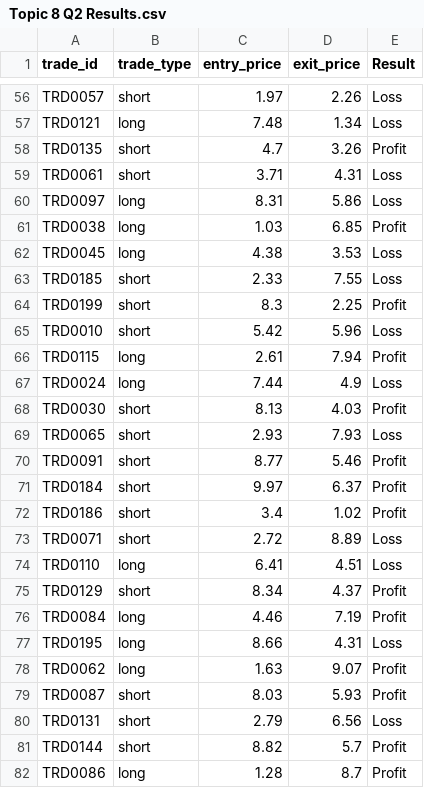
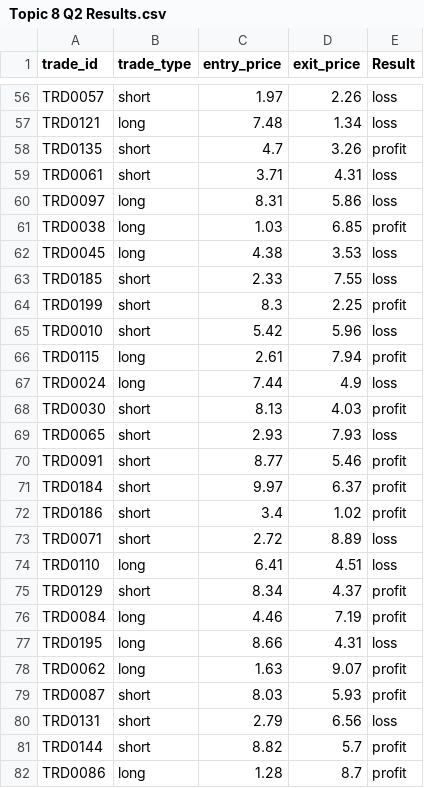
Before and after one commit to victor-tan-hk/Intro-Google-Bigquery, a CSV file: exercise-solutions/Topic 8 Q2 Results.csv, drawn as a sheet; only a part is shown, gaps mark what is left out; the diff covers the shown part only; the diff names each change by its address in the sheet, - before the commit and + after, or states it on an @@ line.

```diff
--- a/exercise-solutions/Topic 8 Q2 Results.csv
+++ b/exercise-solutions/Topic 8 Q2 Results.csv
-E56:E57 (Result): Loss
+E56:E57 (Result): loss
-E58 (Result): Profit
+E58 (Result): profit
-E59:E60 (Result): Loss
+E59:E60 (Result): loss
-E61 (Result): Profit
+E61 (Result): profit
-E62:E63 (Result): Loss
+E62:E63 (Result): loss
-E64 (Result): Profit
+E64 (Result): profit
-E65 (Result): Loss
+E65 (Result): loss
-E66 (Result): Profit
+E66 (Result): profit
-E67 (Result): Loss
+E67 (Result): loss
-E68 (Result): Profit
+E68 (Result): profit
-E69 (Result): Loss
+E69 (Result): loss
-E70:E72 (Result): Profit
+E70:E72 (Result): profit
-E73:E74 (Result): Loss
+E73:E74 (Result): loss
-E75:E76 (Result): Profit
+E75:E76 (Result): profit
-E77 (Result): Loss
+E77 (Result): loss
-E78:E79 (Result): Profit
+E78:E79 (Result): profit
-E80 (Result): Loss
+E80 (Result): loss
-E81:E82 (Result): Profit
+E81:E82 (Result): profit
```
Also changed, not shown: 173 edited cells elsewhere in this file, data/sampletransactions.csv, exercise-solutions/Topic 7 Q11 Results.csv, 15 other files.
